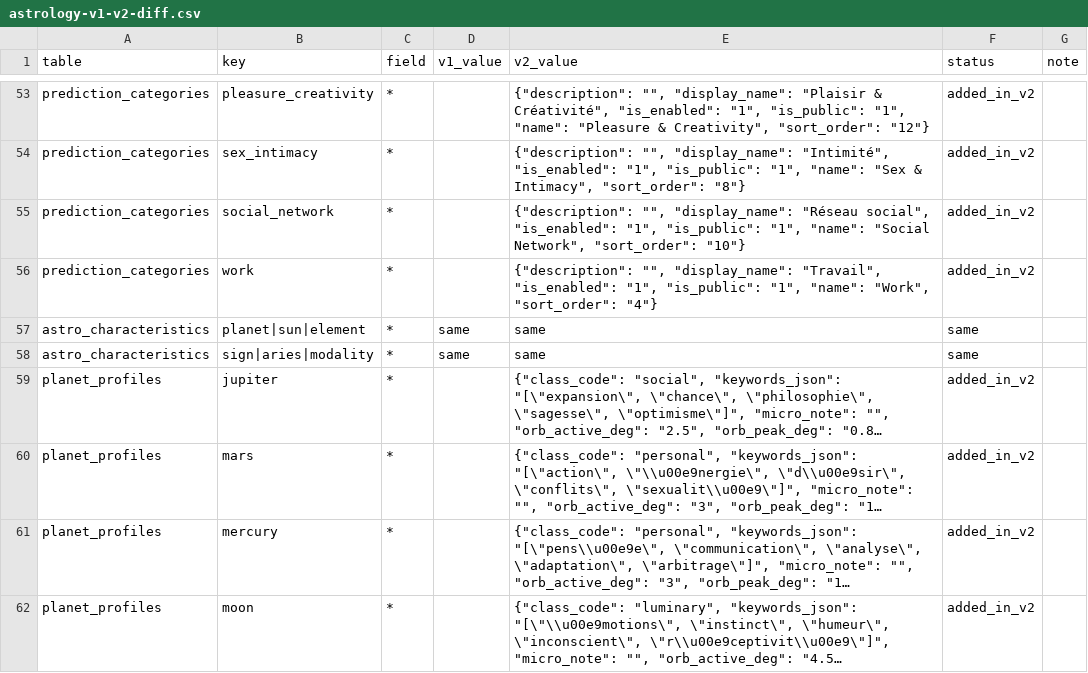
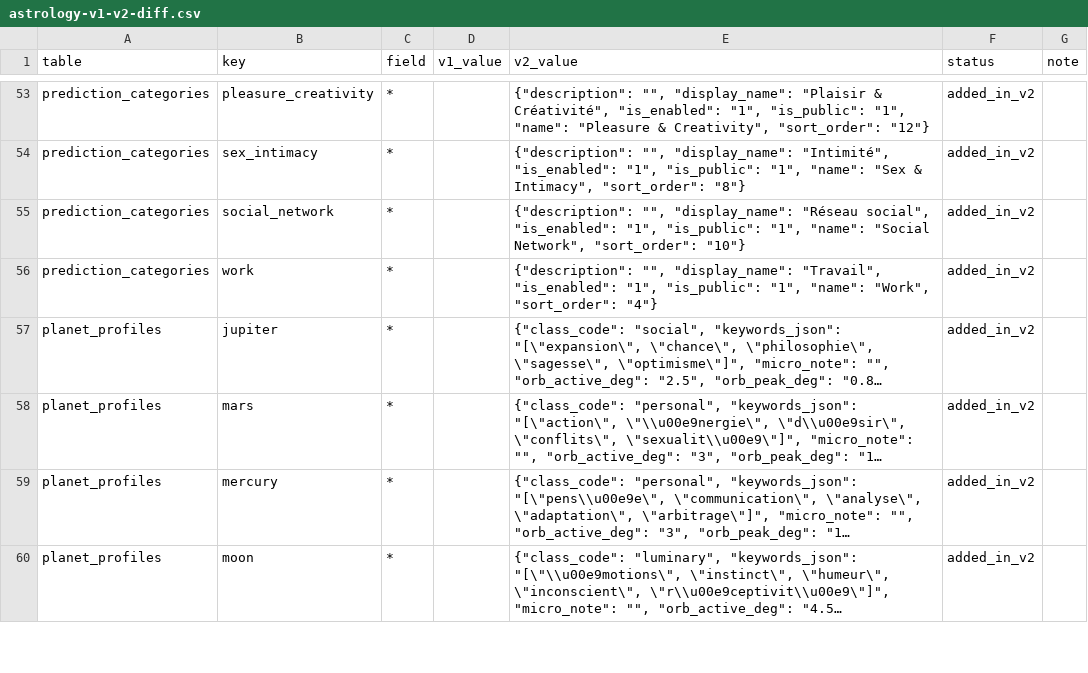
Before and after one commit to daconrilcy/horoscope_front, a CSV file: .codex-artifacts/astrology-v1-v2-diff.csv, drawn as a sheet; only a part is shown, gaps mark what is left out; long unchanged cells end in …; the diff names each change by its address in the sheet, - before the commit and + after, or states it on an @@ line.

```diff
--- a/.codex-artifacts/astrology-v1-v2-diff.csv
+++ b/.codex-artifacts/astrology-v1-v2-diff.csv
-row 57: astro_characteristics | planet|sun|element | * | same | same | same
-row 58: astro_characteristics | sign|aries|modality | * | same | same | same
```
Also changed, not shown: .codex-artifacts/astrology-interpretation-calculation-tables-inventory.csv, .codex-artifacts/astrology-theme-focused-tables.csv, 6 other files.
